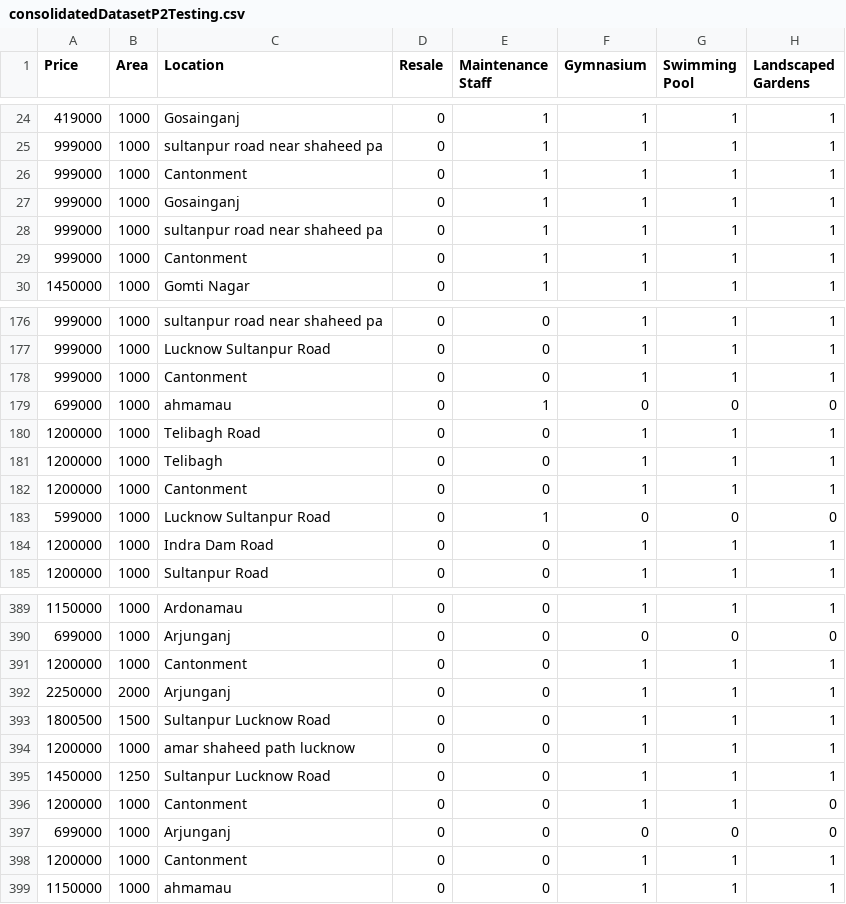
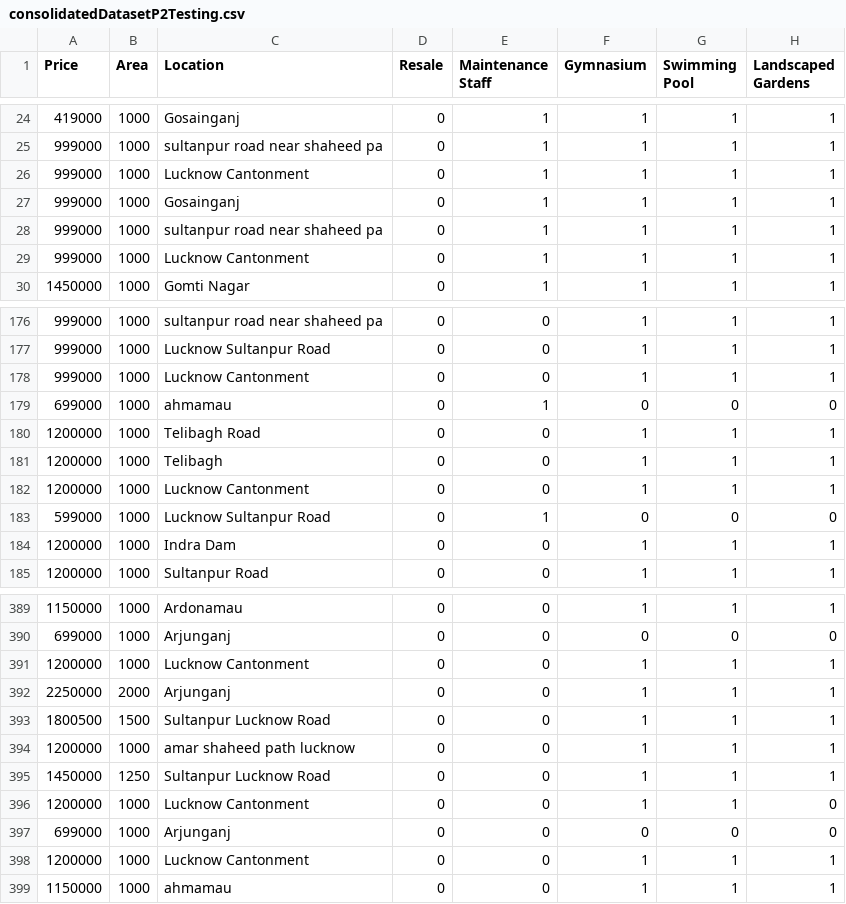
Before and after one commit to javed0024/House-Price-Prediction, a CSV file: consolidatedDatasetP2Testing.csv, drawn as a sheet; only a part is shown, gaps mark what is left out; the diff covers the shown part only; the diff names each change by its address in the sheet, - before the commit and + after, or states it on an @@ line.

```diff
--- a/consolidatedDatasetP2Testing.csv
+++ b/consolidatedDatasetP2Testing.csv
-C26 (Location): Cantonment
+C26 (Location): Lucknow Cantonment
-C29 (Location): Cantonment
+C29 (Location): Lucknow Cantonment
-C178 (Location): Cantonment
+C178 (Location): Lucknow Cantonment
-C182 (Location): Cantonment
+C182 (Location): Lucknow Cantonment
-C184 (Location): Indra Dam Road
+C184 (Location): Indra Dam
-C391 (Location): Cantonment
+C391 (Location): Lucknow Cantonment
-C396 (Location): Cantonment
+C396 (Location): Lucknow Cantonment
-C398 (Location): Cantonment
+C398 (Location): Lucknow Cantonment
```
Also changed, not shown: 56 edited cells elsewhere in this file, consolidatedDatasetP2.csv.
